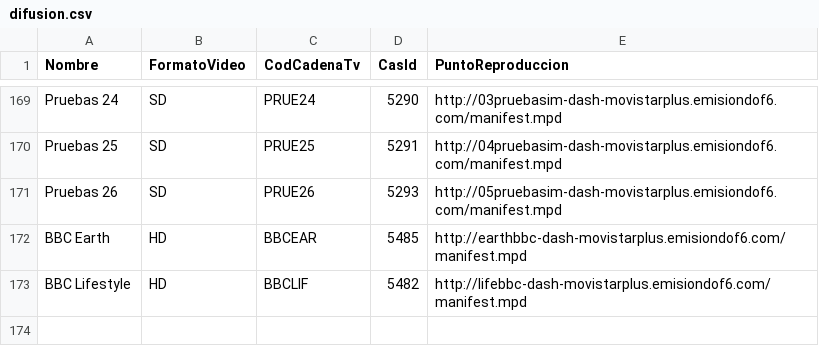
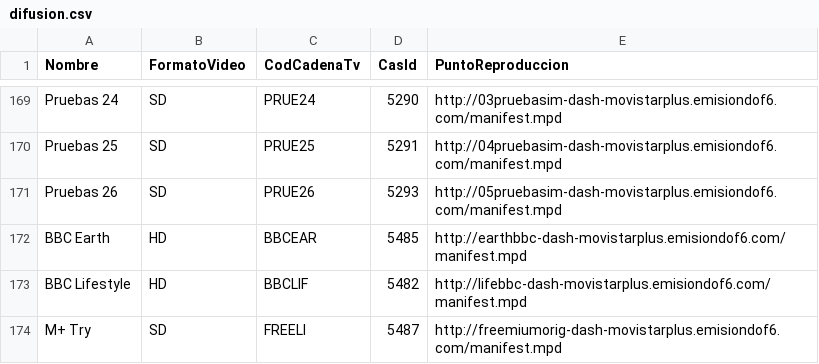
Before and after one commit to 1YZTOOAr/Mfeed, a CSV file: difusion.csv, drawn as a sheet; only a part is shown, gaps mark what is left out; the diff names each change by its address in the sheet, - before the commit and + after, or states it on an @@ line.

```diff
--- a/difusion.csv
+++ b/difusion.csv
+row 174: M+ Try | SD | FREELI | 5487 | http://freemiumorig-dash-movistarplus.emisiondof6.com/manifest.mpd
```
